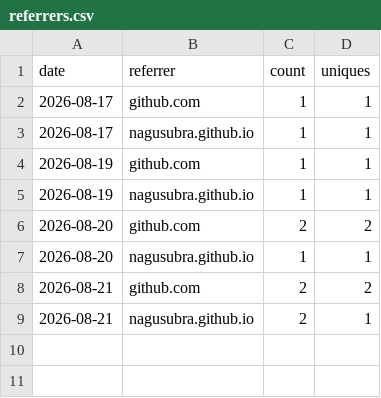
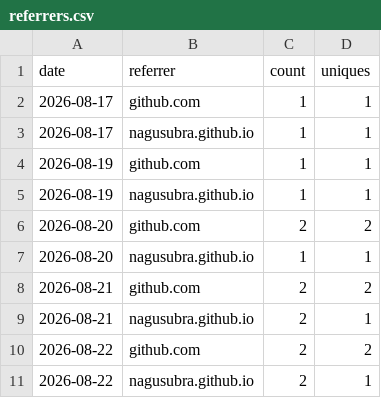
Before and after one commit to nagusubra/traffic, a CSV file: .metrics/data/AI-customer-counter/referrers.csv, drawn as a sheet.

```diff
--- a/.metrics/data/AI-customer-counter/referrers.csv
+++ b/.metrics/data/AI-customer-counter/referrers.csv
@@ -9 +9,3 @@ date,referrer,count,uniques
 2026-08-21,nagusubra.github.io,2,1
+2026-08-22,github.com,2,2
+2026-08-22,nagusubra.github.io,2,1
```
Also changed, not shown: .metrics/data/AI-customer-counter/paths.csv, .metrics/data/industry-hackathon-lab/paths.csv, 9 other files.
